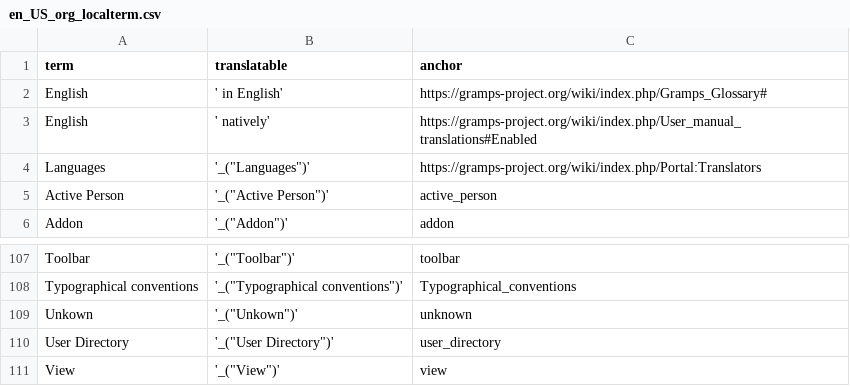
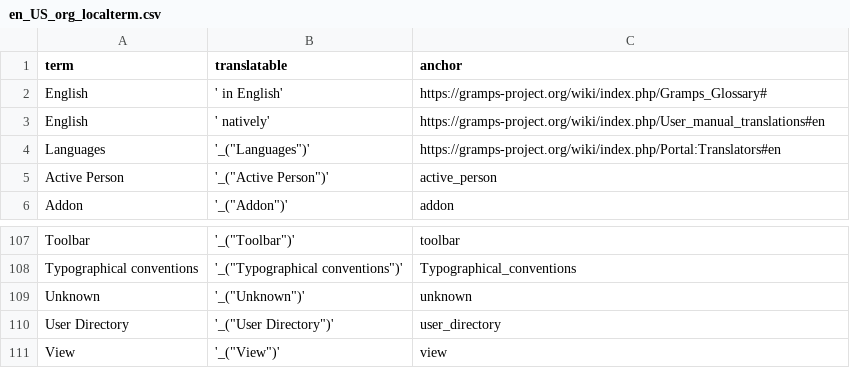
Before and after one commit to kajmikkelsen/LocalTerm, a CSV file: en_US_org_localterm.csv, drawn as a sheet; only a part is shown, gaps mark what is left out.

Commit message:
Update CSV files
extend the Dansk CSV and set anchors on all languages

```diff
--- a/en_US_org_localterm.csv
+++ b/en_US_org_localterm.csv
@@ -2,4 +2,4 @@ term, translatable, anchor
 "English", ' in English', https://gramps-project.org/wiki/index.php/Gramps_Glossary#
-"English", ' natively', https://gramps-project.org/wiki/index.php/User_manual_translations#Enabled
-"Languages", '_("Languages")', https://gramps-project.org/wiki/index.php/Portal:Translators
+"English", ' natively', https://gramps-project.org/wiki/index.php/User_manual_translations#en
+"Languages", '_("Languages")', https://gramps-project.org/wiki/index.php/Portal:Translators#en
 "Active Person", '_("Active Person")', active_person
@@ -108,3 +108,3 @@ term, translatable, anchor
 "Typographical conventions", '_("Typographical conventions")', Typographical_conventions
-"Unkown", '_("Unkown")', unknown
+"Unknown", '_("Unknown")', unknown
 "User Directory", '_("User Directory")', user_directory
```
Also changed, not shown: 6 other files.
